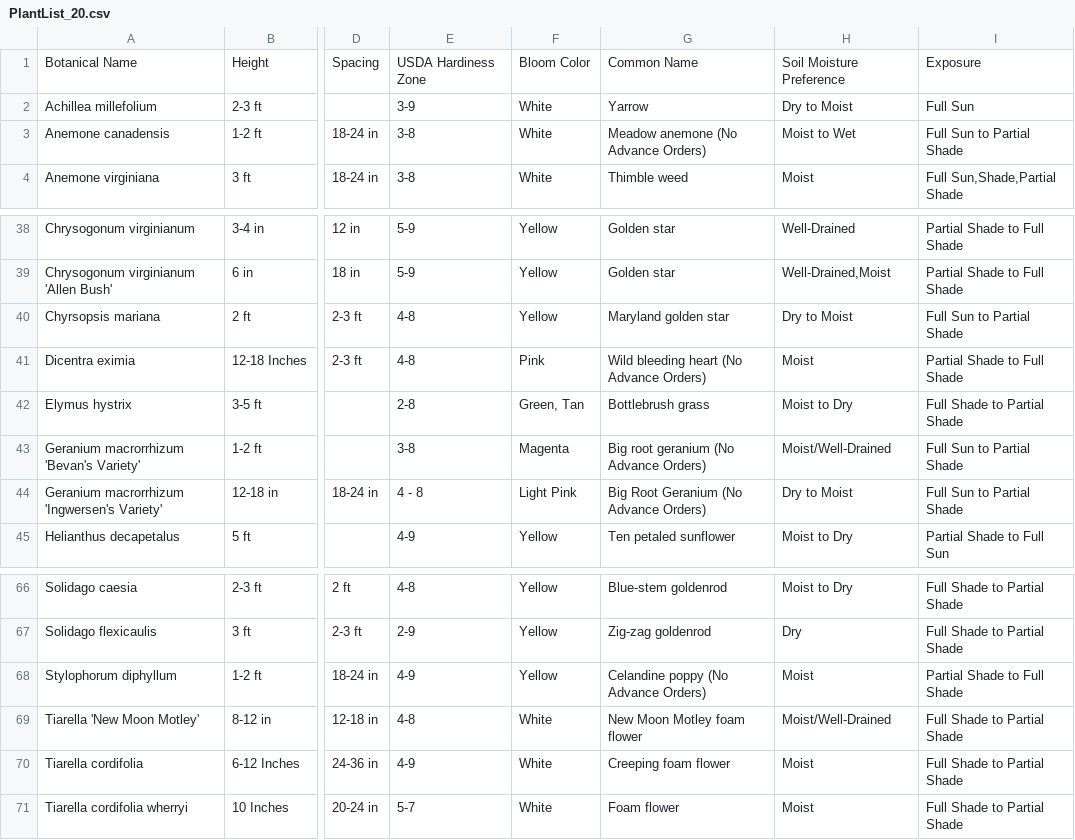
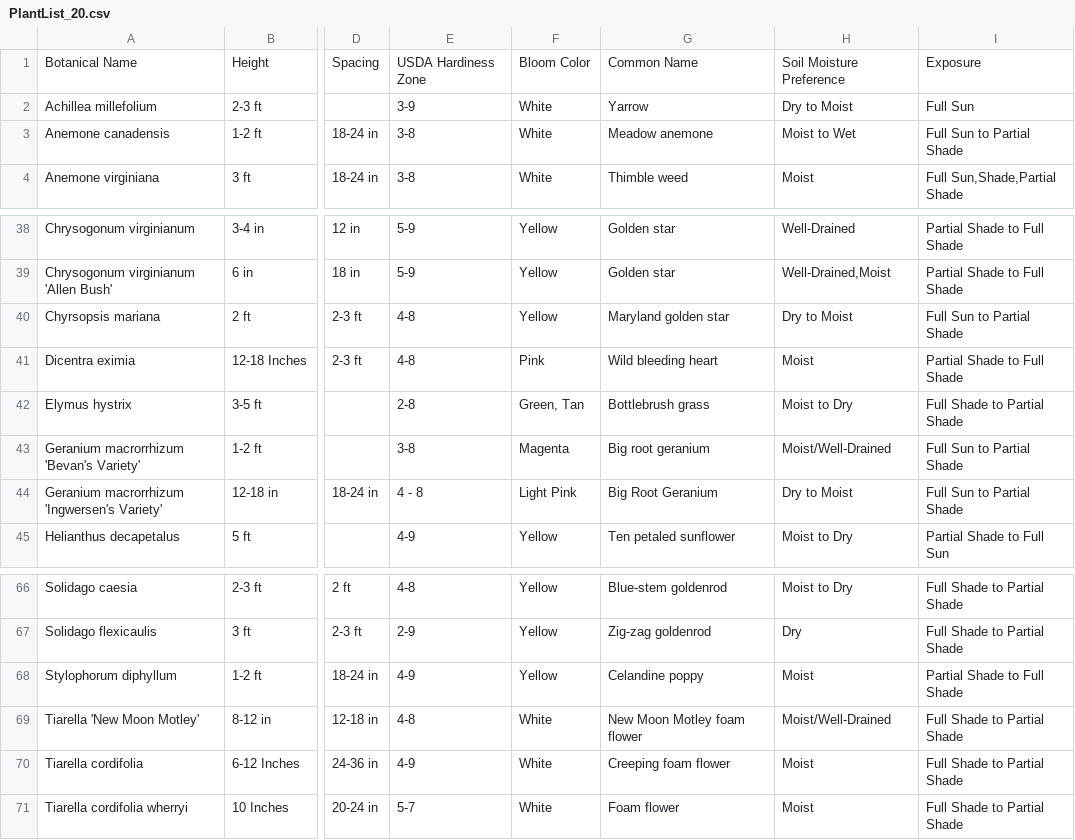
Before and after one commit to Zhenphos/GardesignerHub, a CSV file: scraper/NewMoonNursery/Results/PlantList_20.csv, drawn as a sheet; only a part is shown, gaps mark what is left out; the diff names each change by its address in the sheet, - before the commit and + after, or states it on an @@ line.

Commit message:
cleaned plant list 20 again

```diff
--- a/scraper/NewMoonNursery/Results/PlantList_20.csv
+++ b/scraper/NewMoonNursery/Results/PlantList_20.csv
-G3: Meadow anemone (No Advance Orders)
+G3: Meadow anemone
-G41: Wild bleeding heart (No Advance Orders)
+G41: Wild bleeding heart
-G43: Big root geranium (No Advance Orders)
+G43: Big root geranium
-G44: Big Root Geranium (No Advance Orders)
+G44: Big Root Geranium
-G68: Celandine poppy (No Advance Orders)
+G68: Celandine poppy
```
Also changed, not shown: 7 other files.
